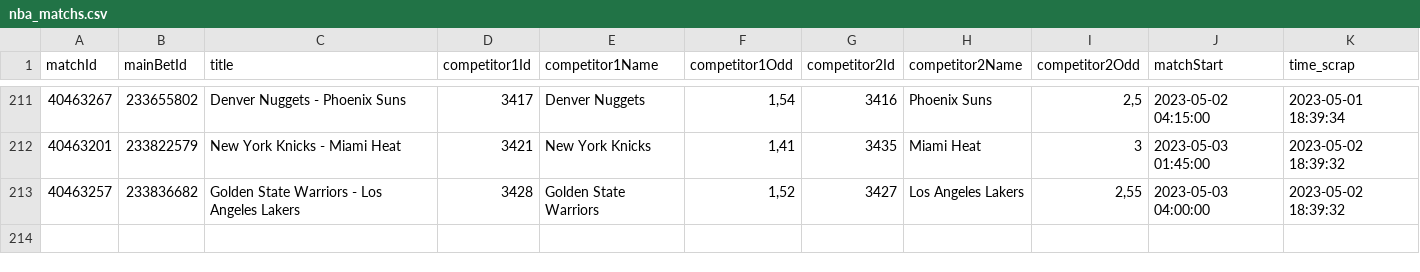
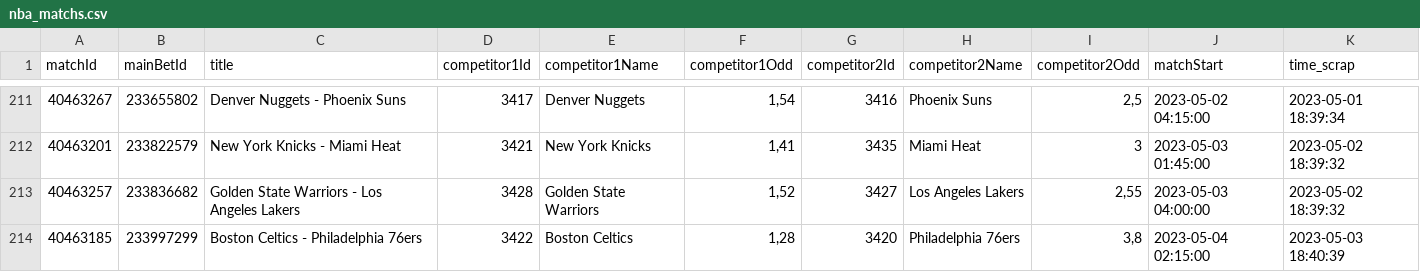
Before and after one commit to Alexis-vs/winaRaque, a CSV file: inst/extdata/nba_matchs.csv, drawn as a sheet; only a part is shown, gaps mark what is left out.

Commit message:
Add nba matchs in data

```diff
--- a/inst/extdata/nba_matchs.csv
+++ b/inst/extdata/nba_matchs.csv
@@ -213 +213,2 @@
 "40463257";"233836682";"Golden State Warriors - Los Angeles Lakers";"3428";"Golden State Warriors";1,52;"3427";"Los Angeles Lakers";2,55;2023-05-03 04:00:00;2023-05-02 18:39:32
+"40463185";"233997299";"Boston Celtics - Philadelphia 76ers";"3422";"Boston Celtics";1,28;"3420";"Philadelphia 76ers";3,8;2023-05-04 02:15:00;2023-05-03 18:40:39
```
